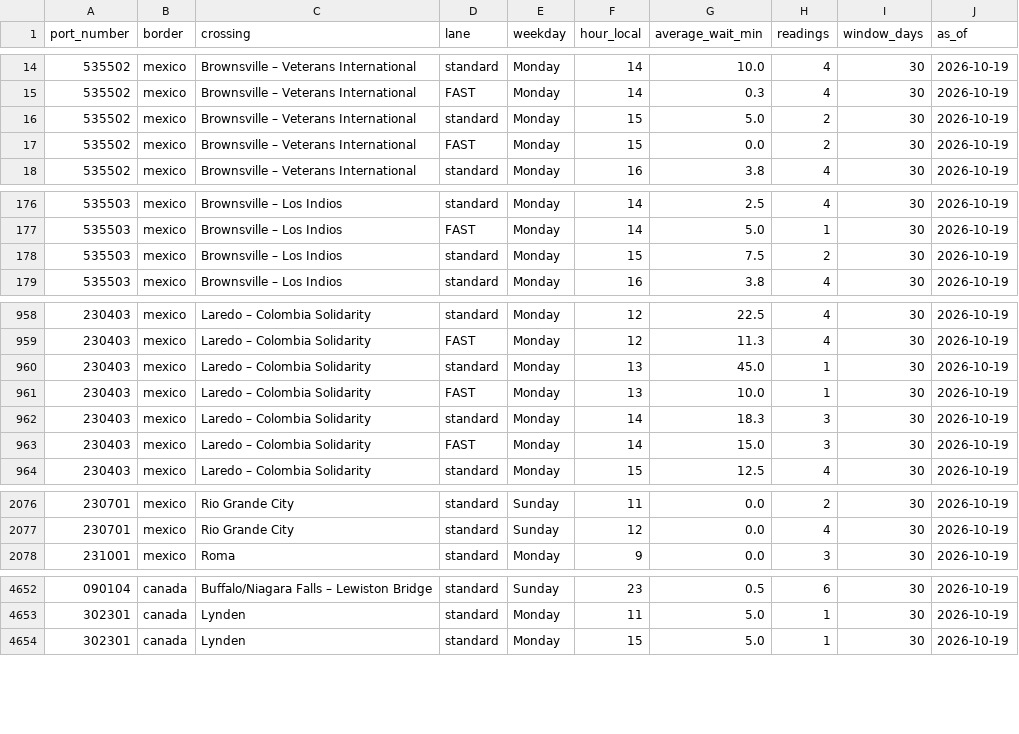
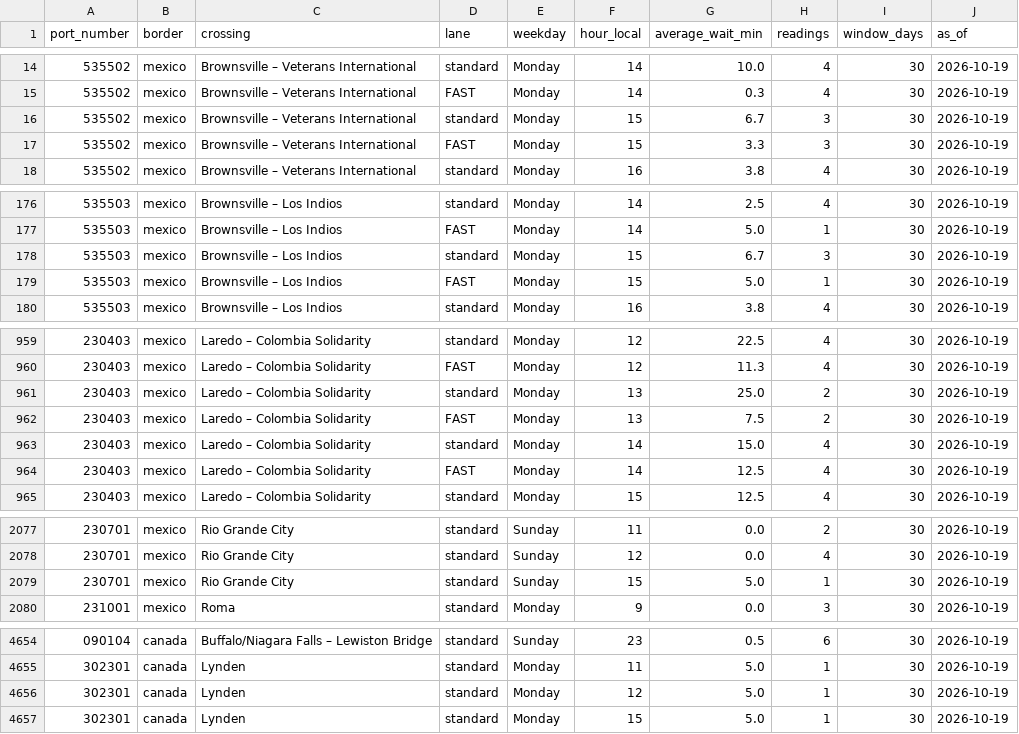
Before and after one commit to JuanTorresMI/JuanTorresMI.github.io, a CSV file: border-waits/border-truck-wait-times.csv, drawn as a sheet; only a part is shown, gaps mark what is left out; the diff covers the shown part only.

```diff
--- a/border-waits/border-truck-wait-times.csv
+++ b/border-waits/border-truck-wait-times.csv
@@ -15,4 +15,4 @@ port_number,border,crossing,lane,weekday,hour_local,average_wait_min,readings,wi
 535502,mexico,Brownsville – Veterans International,FAST,Monday,14,0.3,4,30,2026-10-19
-535502,mexico,Brownsville – Veterans International,standard,Monday,15,5.0,2,30,2026-10-19
-535502,mexico,Brownsville – Veterans International,FAST,Monday,15,0.0,2,30,2026-10-19
+535502,mexico,Brownsville – Veterans International,standard,Monday,15,6.7,3,30,2026-10-19
+535502,mexico,Brownsville – Veterans International,FAST,Monday,15,3.3,3,30,2026-10-19
 535502,mexico,Brownsville – Veterans International,standard,Monday,16,3.8,4,30,2026-10-19
@@ -177,3 +177,4 @@ port_number,border,crossing,lane,weekday,hour_local,average_wait_min,readings,wi
 535503,mexico,Brownsville – Los Indios,FAST,Monday,14,5.0,1,30,2026-10-19
-535503,mexico,Brownsville – Los Indios,standard,Monday,15,7.5,2,30,2026-10-19
+535503,mexico,Brownsville – Los Indios,standard,Monday,15,6.7,3,30,2026-10-19
+535503,mexico,Brownsville – Los Indios,FAST,Monday,15,5.0,1,30,2026-10-19
 535503,mexico,Brownsville – Los Indios,standard,Monday,16,3.8,4,30,2026-10-19
@@ -959,6 +960,6 @@ port_number,border,crossing,lane,weekday,hour_local,average_wait_min,readings,wi
 230403,mexico,Laredo – Colombia Solidarity,FAST,Monday,12,11.3,4,30,2026-10-19
-230403,mexico,Laredo – Colombia Solidarity,standard,Monday,13,45.0,1,30,2026-10-19
-230403,mexico,Laredo – Colombia Solidarity,FAST,Monday,13,10.0,1,30,2026-10-19
-230403,mexico,Laredo – Colombia Solidarity,standard,Monday,14,18.3,3,30,2026-10-19
-230403,mexico,Laredo – Colombia Solidarity,FAST,Monday,14,15.0,3,30,2026-10-19
+230403,mexico,Laredo – Colombia Solidarity,standard,Monday,13,25.0,2,30,2026-10-19
+230403,mexico,Laredo – Colombia Solidarity,FAST,Monday,13,7.5,2,30,2026-10-19
+230403,mexico,Laredo – Colombia Solidarity,standard,Monday,14,15.0,4,30,2026-10-19
+230403,mexico,Laredo – Colombia Solidarity,FAST,Monday,14,12.5,4,30,2026-10-19
 230403,mexico,Laredo – Colombia Solidarity,standard,Monday,15,12.5,4,30,2026-10-19
@@ -2077,2 +2078,3 @@ port_number,border,crossing,lane,weekday,hour_local,average_wait_min,readings,wi
 230701,mexico,Rio Grande City,standard,Sunday,12,0.0,4,30,2026-10-19
+230701,mexico,Rio Grande City,standard,Sunday,15,5.0,1,30,2026-10-19
 231001,mexico,Roma,standard,Monday,9,0.0,3,30,2026-10-19
@@ -4653,2 +4655,3 @@ port_number,border,crossing,lane,weekday,hour_local,average_wait_min,readings,wi
 302301,canada,Lynden,standard,Monday,11,5.0,1,30,2026-10-19
+302301,canada,Lynden,standard,Monday,12,5.0,1,30,2026-10-19
 302301,canada,Lynden,standard,Monday,15,5.0,1,30,2026-10-19
```
Also changed, not shown: 66 edited cells elsewhere in this file, beef-prices/boxed-beef-cutout-daily.csv, border-waits/border-truck-wait-readings-2026.csv, 15 other files.
